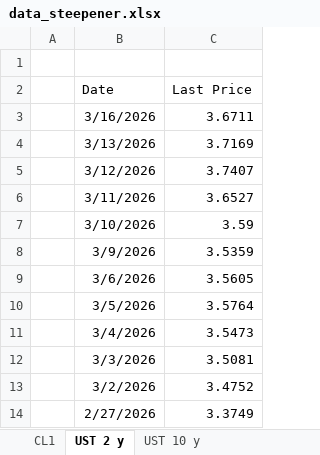
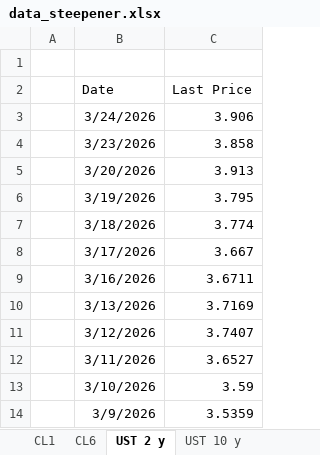
Before and after one commit to groncki-pixel/Steepener_test, an Excel workbook: data/data_steepener.xlsx, sheet UST 2 y, drawn as a sheet; only a part is shown; the shorter side is filled out with more unchanged rows; values as stored, in another font and other column widths than the file's, no borders; the diff names each change by its address in the sheet, - before the commit and + after, or states it on an @@ line.

```diff
--- a/data/data_steepener.xlsx (sheet UST 2 y)
+++ b/data/data_steepener.xlsx (sheet UST 2 y)
+sheet tab: CL6
+row 3:  | 3/24/2026 | 3.906
+row 4:  | 3/23/2026 | 3.858
+row 5:  | 3/20/2026 | 3.913
+row 6:  | 3/19/2026 | 3.795
+row 7:  | 3/18/2026 | 3.774
+row 8:  | 3/17/2026 | 3.667
```
Also changed, not shown: sheet CL1, sheet US 2yr10yr spread, sheet US 10yr breakeven, sheet UST 10 y, sheet US 2 year breakeven.
